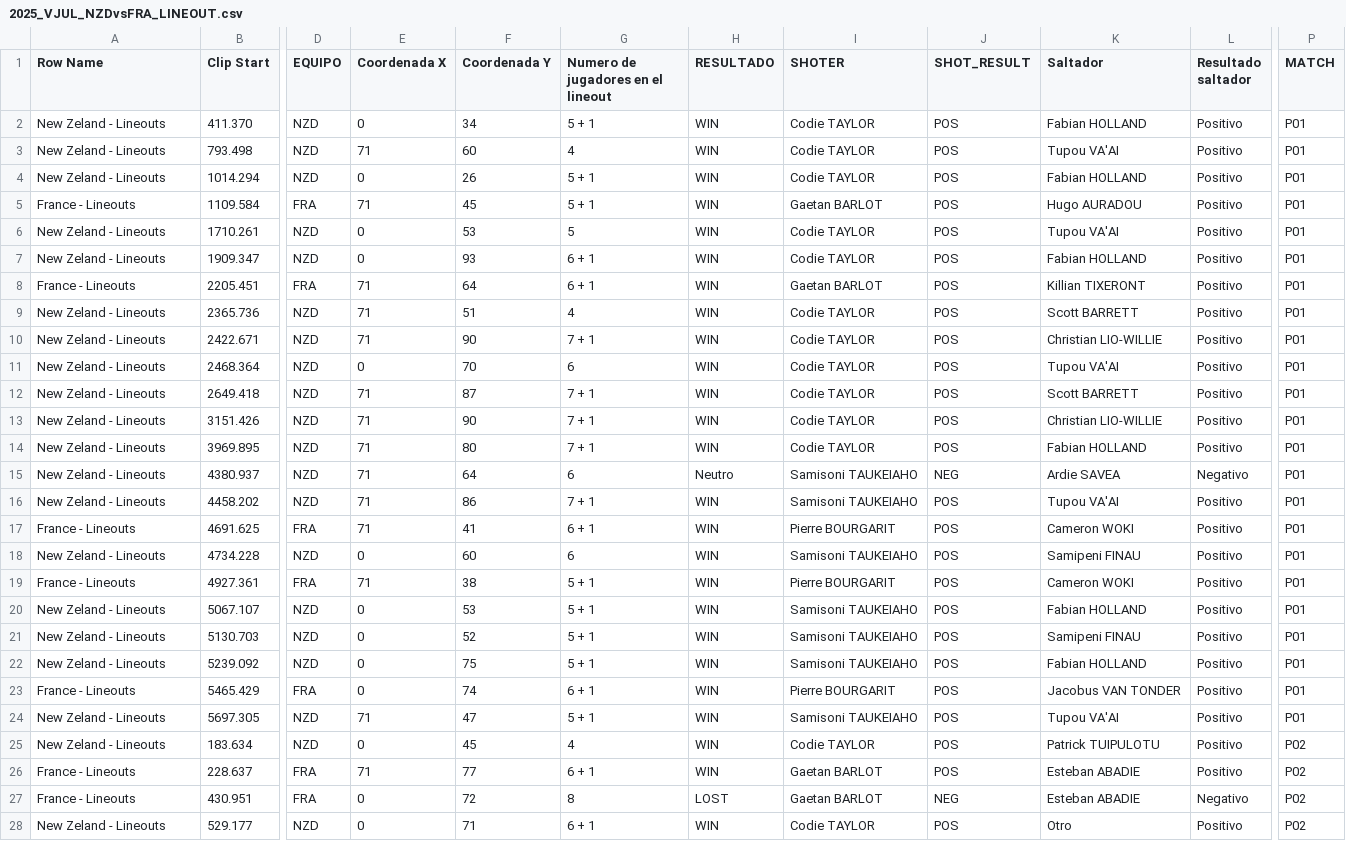
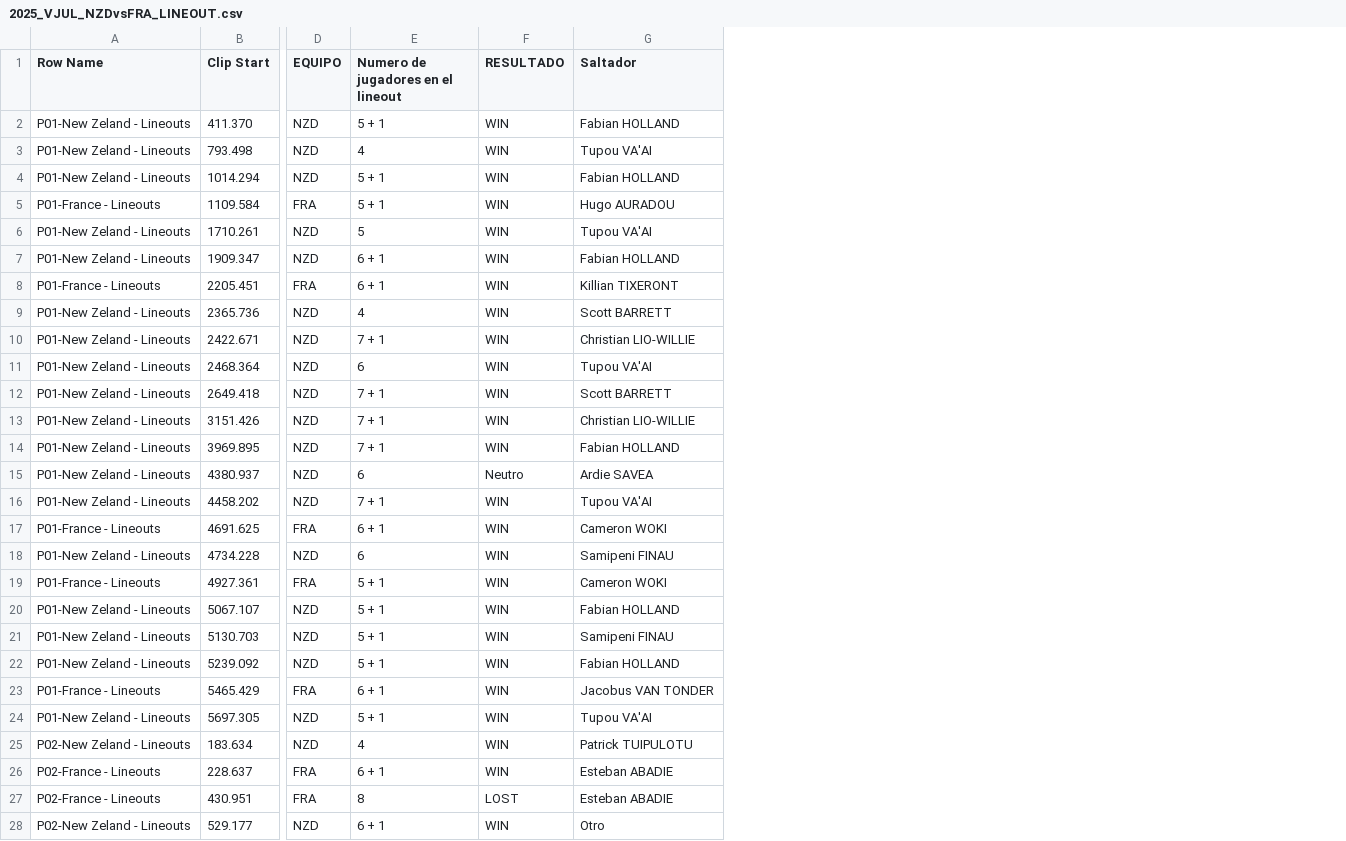
Before and after one commit to martinjauma/databasevideo, a CSV file: page/DEMO/2025_VJUL_NZDvsFRA_LINEOUT.csv, drawn as a sheet; only a part is shown, gaps mark what is left out; the diff covers the shown part only; the diff names each change by its address in the sheet, - before the commit and + after, or states it on an @@ line.

Commit message:
ACTUALIZAR CSV

```diff
--- a/page/DEMO/2025_VJUL_NZDvsFRA_LINEOUT.csv
+++ b/page/DEMO/2025_VJUL_NZDvsFRA_LINEOUT.csv
-column E (Coordenada X), rows 2-28: 0 | 71 | 0 | 71 | 0 | 0 | 71 | 71 | 71 | 0 | 71 | 71 | 71 | 71 | 71 | 71 | 0 | 71 | 0 | 0 | 0 | 0 | 71 | 0 | 71 | 0 | 0
-column F (Coordenada Y), rows 2-28: 34 | 60 | 26 | 45 | 53 | 93 | 64 | 51 | 90 | 70 | 87 | 90 | 80 | 64 | 86 | 41 | 60 | 38 | 53 | 52 | 75 | 74 | 47 | 45 | 77 | 72 | 71
-column I (SHOTER), rows 2-28: Codie TAYLOR | Codie TAYLOR | Codie TAYLOR | Gaetan BARLOT | Codie TAYLOR | Codie TAYLOR | Gaetan BARLOT | Codie TAYLOR | Codie TAYLOR | Codie TAYLOR | Codie TAYLOR | Codie TAYLOR | Codie TAYLOR | Samisoni TAUKEIAHO | Samisoni TAUKEIAHO | Pierre BOURGARIT | Samisoni TAUKEIAHO | Pierre BOURGARIT | Samisoni TAUKEIAHO | Samisoni TAUKEIAHO | Samisoni TAUKEIAHO | Pierre BOURGARIT | Samisoni TAUKEIAHO | Codie TAYLOR | Gaetan BARLOT | Gaetan BARLOT | Codie TAYLOR
-column J (SHOT_RESULT), rows 2-28: POS | POS | POS | POS | POS | POS | POS | POS | POS | POS | POS | POS | POS | NEG | POS | POS | POS | POS | POS | POS | POS | POS | POS | POS | POS | NEG | POS
-column L (Resultado saltador), rows 2-28: Positivo | Positivo | Positivo | Positivo | Positivo | Positivo | Positivo | Positivo | Positivo | Positivo | Positivo | Positivo | Positivo | Negativo | Positivo | Positivo | Positivo | Positivo | Positivo | Positivo | Positivo | Positivo | Positivo | Positivo | Positivo | Negativo | Positivo
-column P (MATCH), rows 2-28: P01 | P01 | P01 | P01 | P01 | P01 | P01 | P01 | P01 | P01 | P01 | P01 | P01 | P01 | P01 | P01 | P01 | P01 | P01 | P01 | P01 | P01 | P01 | P02 | P02 | P02 | P02
-A2:A4 (Row Name): New Zeland - Lineouts
+A2:A4 (Row Name): P01-New Zeland - Lineouts
-A5 (Row Name): France - Lineouts
+A5 (Row Name): P01-France - Lineouts
-A6:A7 (Row Name): New Zeland - Lineouts
+A6:A7 (Row Name): P01-New Zeland - Lineouts
-A8 (Row Name): France - Lineouts
+A8 (Row Name): P01-France - Lineouts
-A9:A16 (Row Name): New Zeland - Lineouts
+A9:A16 (Row Name): P01-New Zeland - Lineouts
-A17 (Row Name): France - Lineouts
+A17 (Row Name): P01-France - Lineouts
-A18 (Row Name): New Zeland - Lineouts
+A18 (Row Name): P01-New Zeland - Lineouts
-A19 (Row Name): France - Lineouts
+A19 (Row Name): P01-France - Lineouts
-A20:A22 (Row Name): New Zeland - Lineouts
+A20:A22 (Row Name): P01-New Zeland - Lineouts
-A23 (Row Name): France - Lineouts
+A23 (Row Name): P01-France - Lineouts
-A24 (Row Name): New Zeland - Lineouts
+A24 (Row Name): P01-New Zeland - Lineouts
-A25 (Row Name): New Zeland - Lineouts
+A25 (Row Name): P02-New Zeland - Lineouts
-A26:A27 (Row Name): France - Lineouts
+A26:A27 (Row Name): P02-France - Lineouts
-A28 (Row Name): New Zeland - Lineouts
+A28 (Row Name): P02-New Zeland - Lineouts
```
Also changed, not shown: 56 edited cells elsewhere in this file.
